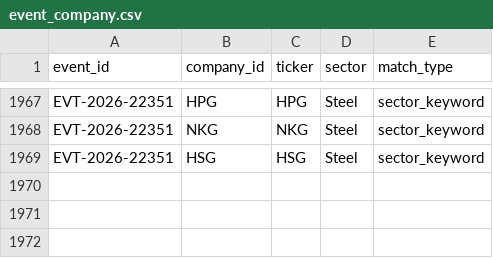
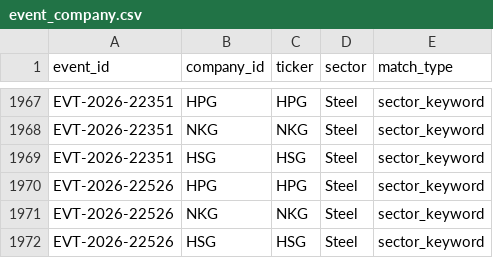
Before and after one commit to huyennguyenthai2409-arch/us-trade-monitor, a CSV file: data/event_company.csv, drawn as a sheet; only a part is shown, gaps mark what is left out.

```diff
--- a/data/event_company.csv
+++ b/data/event_company.csv
@@ -1969 +1969,4 @@ EVT-2026-22351,NKG,NKG,Steel,sector_keyword
 EVT-2026-22351,HSG,HSG,Steel,sector_keyword
+EVT-2026-22526,HPG,HPG,Steel,sector_keyword
+EVT-2026-22526,NKG,NKG,Steel,sector_keyword
+EVT-2026-22526,HSG,HSG,Steel,sector_keyword
```
Also changed, not shown: 8 other files.
